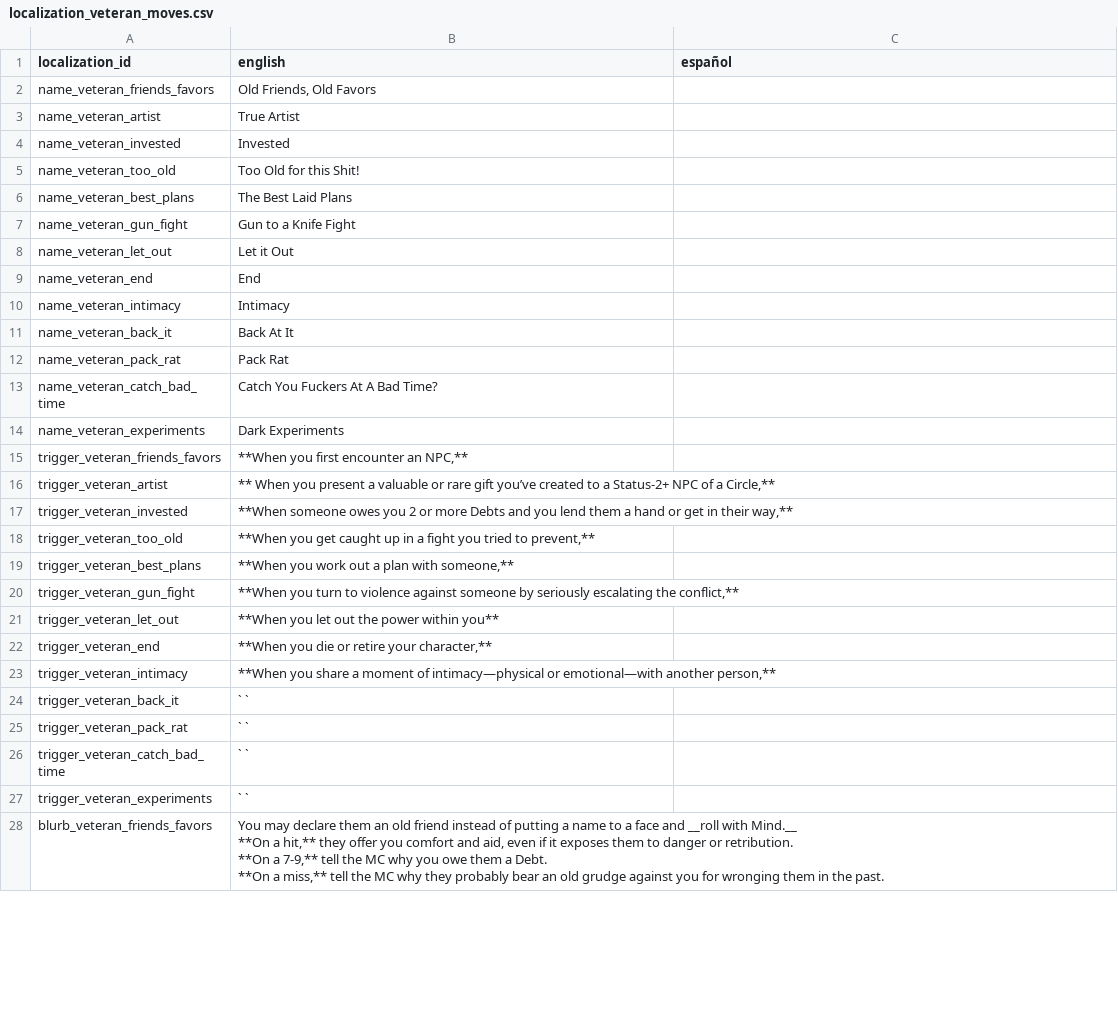
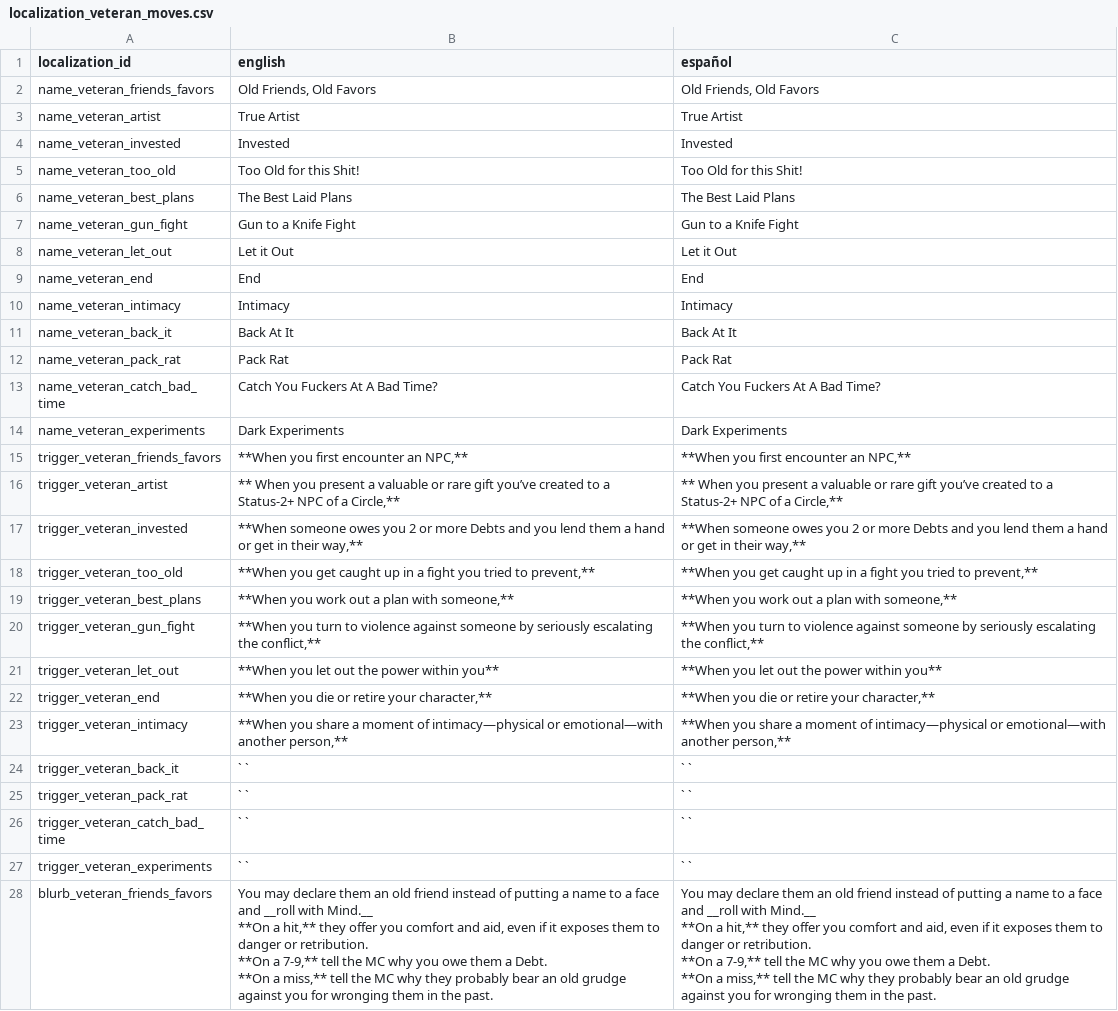
Before and after one commit to NightingaleA/nimue_discord_bot, a CSV file: Nimue/Localization/Playbooks/localization_veteran_moves.csv, drawn as a sheet; only a part is shown; the diff covers the shown part only.

```diff
--- a/Nimue/Localization/Playbooks/localization_veteran_moves.csv
+++ b/Nimue/Localization/Playbooks/localization_veteran_moves.csv
@@ -1,33 +1,38 @@
 localization_id,english,español
-name_veteran_friends_favors,"Old Friends, Old Favors",
-name_veteran_artist,True Artist,
-name_veteran_invested,Invested,
-name_veteran_too_old,Too Old for this Shit! ,
-name_veteran_best_plans,The Best Laid Plans,
-name_veteran_gun_fight,Gun to a Knife Fight,
-name_veteran_let_out,Let it Out,
-name_veteran_end,End,
-name_veteran_intimacy,Intimacy,
-name_veteran_back_it,Back At It,
-name_veteran_pack_rat,Pack Rat,
-name_veteran_catch_bad_time,"Catch You Fuckers At A Bad Time?
-",
-name_veteran_experiments,Dark Experiments,
-trigger_veteran_friends_favors,"**When you first encounter an NPC,**",
-trigger_veteran_artist,"** When you present a valuable or rare gift you’ve created to a Status-2+ NPC of a Circle,**",
-trigger_veteran_invested,"**When someone owes you 2 or more Debts and you lend them a hand or get in their way,**",
-trigger_veteran_too_old,"**When you get caught up in a fight you tried to prevent,**",
-trigger_veteran_best_plans,"**When you work out a plan with someone,**",
-trigger_veteran_gun_fight,"**When you turn to violence against someone by seriously escalating the conflict,**",
-trigger_veteran_let_out,**When you let out the power within you**,
-trigger_veteran_end,"**When you die or retire your character,**",
-trigger_veteran_intimacy,"**When you share a moment of intimacy—physical or emotional—with another person,**",
-trigger_veteran_back_it,` `,
-trigger_veteran_pack_rat,` `,
-trigger_veteran_catch_bad_time,` `,
-trigger_veteran_experiments,` `,
-blurb_veteran_friends_favors,"You may declare them an old friend instead of putting a name to a face and __roll with Mind.__
-**On a hit,** they offer you comfort and aid, even if it exposes them to danger or retribution.
-**On a 7-9,** tell the MC why you owe them a Debt.
-**On a miss,** tell the MC why they probably bear an old grudge against you for wronging them in the past.
-",
+name_veteran_friends_favors,"Old Friends, Old Favors","Old Friends, Old Favors"
+name_veteran_artist,True Artist,True Artist
+name_veteran_invested,Invested,Invested
+name_veteran_too_old,Too Old for this Shit! ,Too Old for this Shit!
+name_veteran_best_plans,The Best Laid Plans,The Best Laid Plans
+name_veteran_gun_fight,Gun to a Knife Fight,Gun to a Knife Fight
+name_veteran_let_out,Let it Out,Let it Out
+name_veteran_end,End,End
+name_veteran_intimacy,Intimacy,Intimacy
+name_veteran_back_it,Back At It,Back At It
+name_veteran_pack_rat,Pack Rat,Pack Rat
+name_veteran_catch_bad_time,"Catch You Fuckers At A Bad Time?
+","Catch You Fuckers At A Bad Time?
+"
+name_veteran_experiments,Dark Experiments,Dark Experiments
+trigger_veteran_friends_favors,"**When you first encounter an NPC,**","**When you first encounter an NPC,**"
+trigger_veteran_artist,"** When you present a valuable or rare gift you’ve created to a Status-2+ NPC of a Circle,**","** When you present a valuable or rare gift you’ve created to a Status-2+ NPC of a Circle,**"
+trigger_veteran_invested,"**When someone owes you 2 or more Debts and you lend them a hand or get in their way,**","**When someone owes you 2 or more Debts and you lend them a hand or get in their way,**"
+trigger_veteran_too_old,"**When you get caught up in a fight you tried to prevent,**","**When you get caught up in a fight you tried to prevent,**"
+trigger_veteran_best_plans,"**When you work out a plan with someone,**","**When you work out a plan with someone,**"
+trigger_veteran_gun_fight,"**When you turn to violence against someone by seriously escalating the conflict,**","**When you turn to violence against someone by seriously escalating the conflict,**"
+trigger_veteran_let_out,**When you let out the power within you**,**When you let out the power within you**
+trigger_veteran_end,"**When you die or retire your character,**","**When you die or retire your character,**"
+trigger_veteran_intimacy,"**When you share a moment of intimacy—physical or emotional—with another person,**","**When you share a moment of intimacy—physical or emotional—with another person,**"
+trigger_veteran_back_it,` `,` `
+trigger_veteran_pack_rat,` `,` `
+trigger_veteran_catch_bad_time,` `,` `
+trigger_veteran_experiments,` `,` `
+blurb_veteran_friends_favors,"You may declare them an old friend instead of putting a name to a face and __roll with Mind.__
+**On a hit,** they offer you comfort and aid, even if it exposes them to danger or retribution.
+**On a 7-9,** tell the MC why you owe them a Debt.
+**On a miss,** tell the MC why they probably bear an old grudge against you for wronging them in the past.
+","You may declare them an old friend instead of putting a name to a face and __roll with Mind.__
+**On a hit,** they offer you comfort and aid, even if it exposes them to danger or retribution.
+**On a 7-9,** tell the MC why you owe them a Debt.
+**On a miss,** tell the MC why they probably bear an old grudge against you for wronging them in the past.
+"
```
Also changed, not shown: 12 edited cells elsewhere in this file, Nimue/Localization/Playbooks/localization_hunter_moves.csv, Nimue/Localization/Playbooks/localization_imp_moves.csv, 15 other files.
